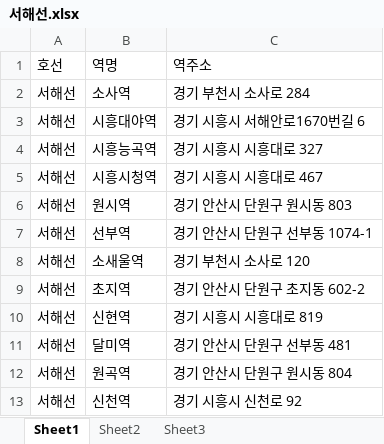
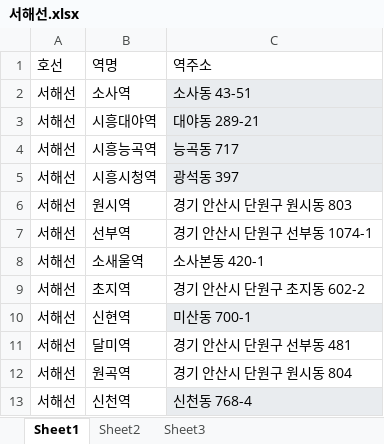
Before and after one commit to L-dongkyung/r_studio_book, an Excel workbook: 서해선.xlsx, sheet Sheet1, drawn as a sheet; values as stored, in another font and other column widths than the file's, no borders; charts and pictures not drawn; the diff names each change by its address in the sheet, - before the commit and + after, or states it on an @@ line.

Commit message:
4.26

```diff
--- a/서해선.xlsx (sheet Sheet1)
+++ b/서해선.xlsx (sheet Sheet1)
-C2: 경기 부천시 소사로 284
+C2: 소사동 43-51
-C2:C5 fill: none
+C2:C5 fill: #E9ECEF
-C3: 경기 시흥시 서해안로1670번길 6
+C3: 대야동 289-21
-C4: 경기 시흥시 시흥대로 327
+C4: 능곡동 717
-C5: 경기 시흥시 시흥대로 467
+C5: 광석동 397
-C8: 경기 부천시 소사로 120
+C8: 소사본동 420-1
-C10: 경기 시흥시 시흥대로 819
+C10: 미산동 700-1
-C10 fill: none
+C10 fill: #E9ECEF
-C13: 경기 시흥시 신천로 92
+C13: 신천동 768-4
-C13 fill: none
+C13 fill: #E9ECEF
```
Also changed, not shown: charts or pictures.
